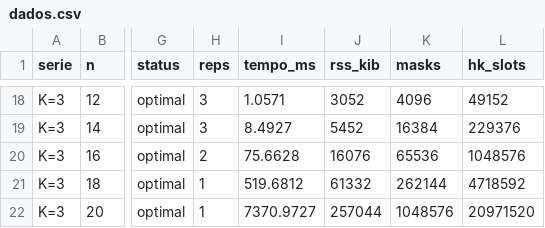
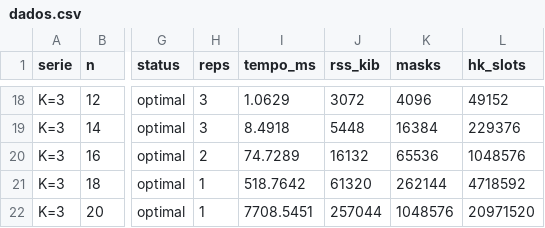
Before and after one commit to jhserodio/logistic_problem_with_max_capacity, a CSV file: research/ptBr/results/dados.csv, drawn as a sheet; only a part is shown, gaps mark what is left out; the diff covers the shown part only; the diff names each change by its address in the sheet, - before the commit and + after, or states it on an @@ line.

```diff
--- a/research/ptBr/results/dados.csv
+++ b/research/ptBr/results/dados.csv
-I18 (tempo_ms): 1.0571
+I18 (tempo_ms): 1.0629
-J18 (rss_kib): 3052
+J18 (rss_kib): 3072
-I19 (tempo_ms): 8.4927
+I19 (tempo_ms): 8.4918
-J19 (rss_kib): 5452
+J19 (rss_kib): 5448
-I20 (tempo_ms): 75.6628
+I20 (tempo_ms): 74.7289
-J20 (rss_kib): 16076
+J20 (rss_kib): 16132
-I21 (tempo_ms): 519.6812
+I21 (tempo_ms): 518.7642
-J21 (rss_kib): 61332
+J21 (rss_kib): 61320
-I22 (tempo_ms): 7370.9727
+I22 (tempo_ms): 7708.5451
```
Also changed, not shown: 32 edited cells elsewhere in this file, research/enUs/results/data.csv, 8 other files.
